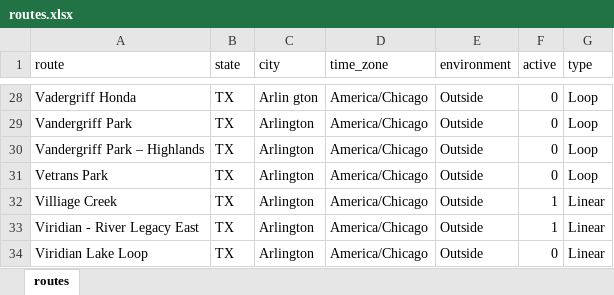
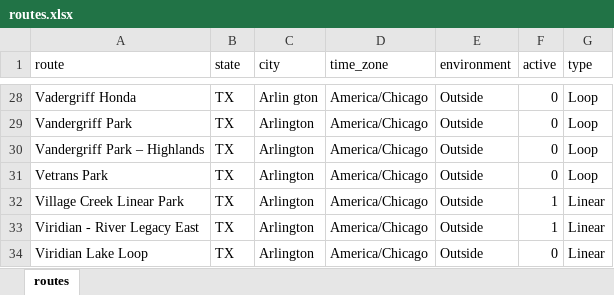
Before and after one commit to gitHubSlinkman/MyWalks, an Excel workbook: data/routes.xlsx, sheet routes, drawn as a sheet; only a part is shown, gaps mark what is left out; values as stored, in another font and other column widths than the file's, no borders; the diff names each change by its address in the sheet, - before the commit and + after, or states it on an @@ line.

Commit message:
2010-09-24 11:22
1. Fixed error in data/toutes.slsx

```diff
--- a/data/routes.xlsx (sheet routes)
+++ b/data/routes.xlsx (sheet routes)
-A32 (route): Villiage Creek
+A32 (route): Village Creek Linear Park
```
